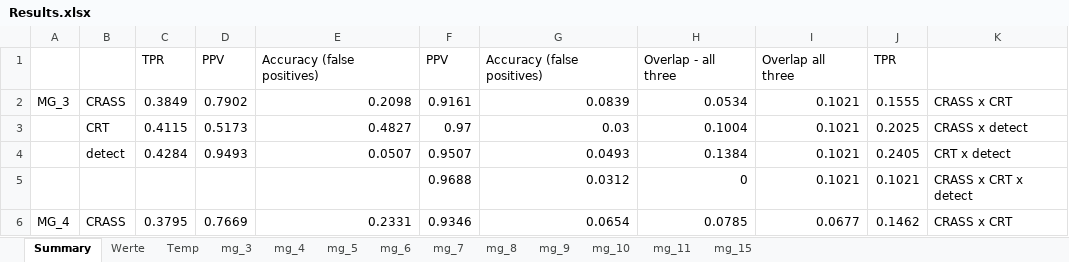
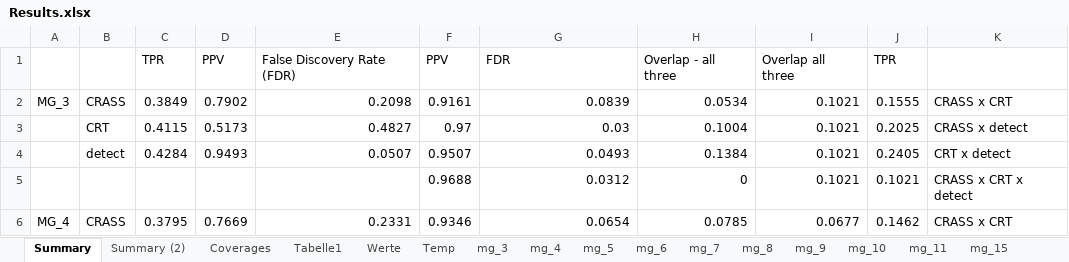
Before and after one commit to RufusS99/Master-Thesis, an Excel workbook: Results.xlsx, sheet Summary, drawn as a sheet; only a part is shown; values as stored, in another font and other column widths than the file's, no borders; charts and pictures not drawn; the diff names each change by its address in the sheet, - before the commit and + after, or states it on an @@ line.

```diff
--- a/Results.xlsx (sheet Summary)
+++ b/Results.xlsx (sheet Summary)
+sheet tab: Summary (2)
+sheet tab: Coverages
+sheet tab: Tabelle1
-E1: Accuracy (false positives)
+E1: False Discovery Rate (FDR)
-G1: Accuracy (false positives)
+G1: FDR
```
Also changed, not shown: charts or pictures.
